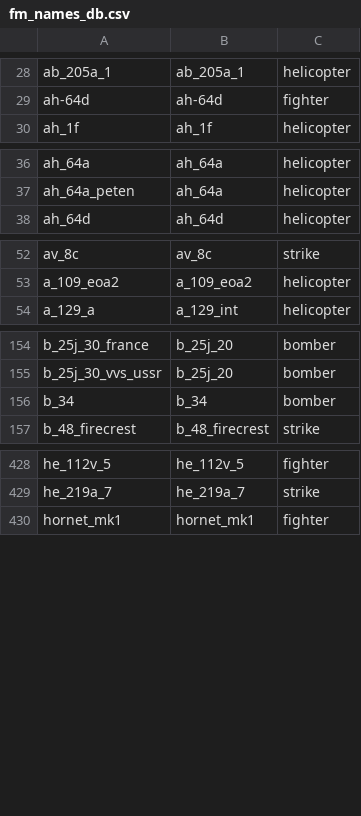
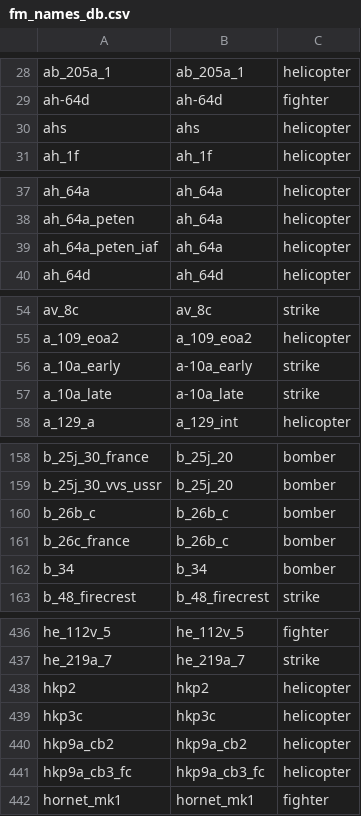
Before and after one commit to MeSoftHorny/WTRTI-Data, a CSV file: FM/fm_names_db.csv, drawn as a sheet; only a part is shown, gaps mark what is left out; the diff covers the shown part only; the diff names each change by its address in the sheet, - before the commit and + after, or states it on an @@ line.

```diff
--- a/FM/fm_names_db.csv
+++ b/FM/fm_names_db.csv
+row 30: ahs | ahs | helicopter
+row 39: ah_64a_peten_iaf | ah_64a | helicopter
+row 56: a_10a_early | a-10a_early | strike
+row 57: a_10a_late | a-10a_late | strike
+row 160: b_26b_c | b_26b_c | bomber
+row 161: b_26c_france | b_26b_c | bomber
+row 438: hkp2 | hkp2 | helicopter
+row 439: hkp3c | hkp3c | helicopter
+row 440: hkp9a_cb2 | hkp9a_cb2 | helicopter
+row 441: hkp9a_cb3_fc | hkp9a_cb3_fc | helicopter
```
Also changed, not shown: 7 added rows, 1 removed row and 1 edited cell elsewhere in this file, FM/fm_data_db.csv, 1 other file.
